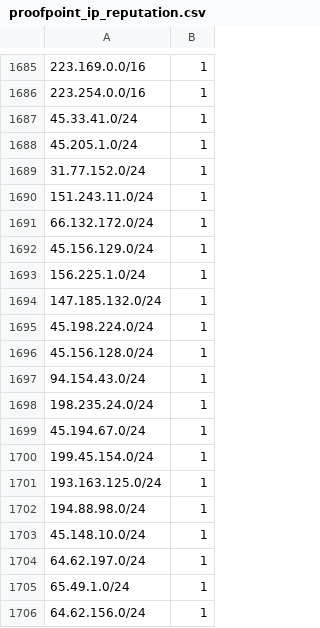
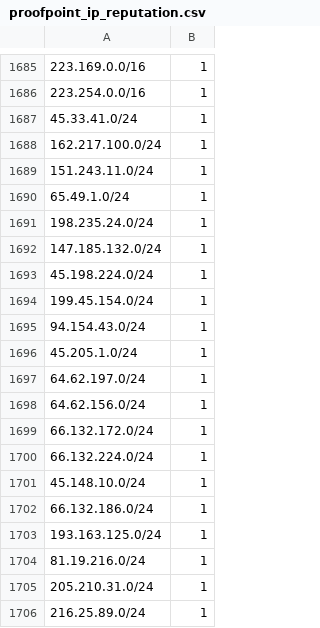
Before and after one commit to omers/ip-reputation-dataset, a CSV file: proofpoint_ip_reputation.csv, drawn as a sheet; only a part is shown, gaps mark what is left out.

```diff
--- a/proofpoint_ip_reputation.csv
+++ b/proofpoint_ip_reputation.csv
@@ -1687,20 +1687,20 @@
 45.33.41.0/24,1
-45.205.1.0/24,1
-31.77.152.0/24,1
+162.217.100.0/24,1
 151.243.11.0/24,1
-66.132.172.0/24,1
-45.156.129.0/24,1
-156.225.1.0/24,1
+65.49.1.0/24,1
+198.235.24.0/24,1
 147.185.132.0/24,1
 45.198.224.0/24,1
-45.156.128.0/24,1
+199.45.154.0/24,1
 94.154.43.0/24,1
-198.235.24.0/24,1
-45.194.67.0/24,1
-199.45.154.0/24,1
+45.205.1.0/24,1
+64.62.197.0/24,1
+64.62.156.0/24,1
+66.132.172.0/24,1
+66.132.224.0/24,1
+45.148.10.0/24,1
+66.132.186.0/24,1
 193.163.125.0/24,1
-194.88.98.0/24,1
-45.148.10.0/24,1
-64.62.197.0/24,1
-65.49.1.0/24,1
-64.62.156.0/24,1
+81.19.216.0/24,1
+205.210.31.0/24,1
+216.25.89.0/24,1
```
